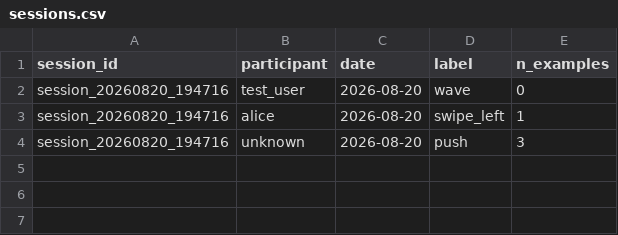
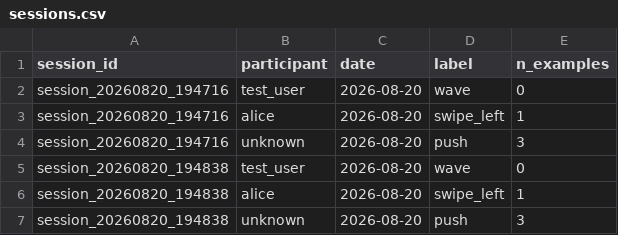
Before and after one commit to Devans90/gesture_detection, a CSV file: data/sessions.csv, drawn as a sheet; the diff names each change by its address in the sheet, - before the commit and + after, or states it on an @@ line.

```diff
--- a/data/sessions.csv
+++ b/data/sessions.csv
+row 5: session_20260820_194838 | test_user | 2026-08-20 | wave | 0
+row 6: session_20260820_194838 | alice | 2026-08-20 | swipe_left | 1
+row 7: session_20260820_194838 | unknown | 2026-08-20 | push | 3
```
Also changed, not shown: 2 other files.
